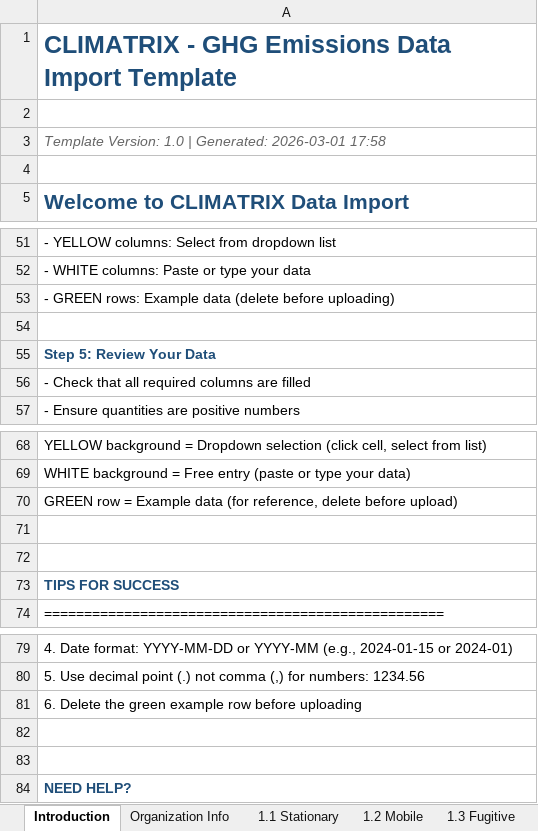
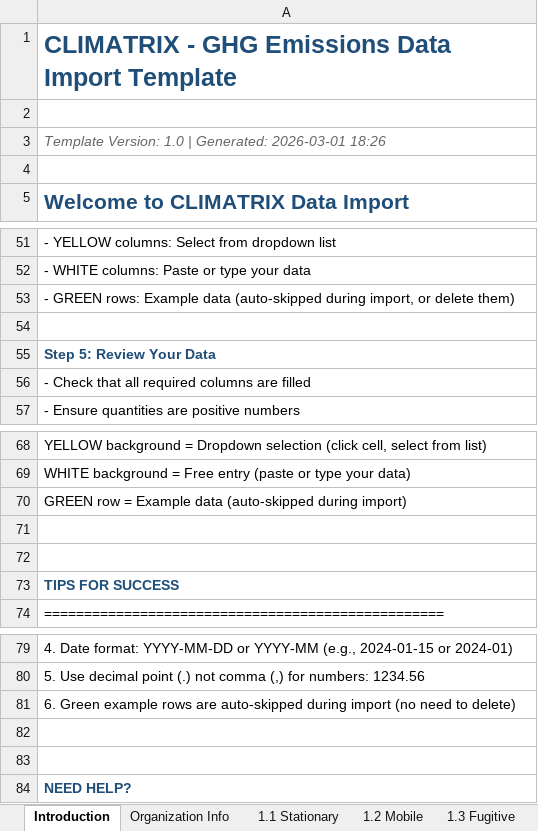
Before and after one commit to luvchikavi/app-CLIMATRIX-platform, an Excel workbook: backend/climatrix_files/climatrix_scope3_template_v1.xlsx, sheet Introduction, drawn as a sheet; only a part is shown, gaps mark what is left out; values as stored, in another font and other column widths than the file's, no borders; formulas without a stored value are shown as written; the diff names each change by its address in the sheet, - before the commit and + after, or states it on an @@ line.

```diff
--- a/backend/climatrix_files/climatrix_scope3_template_v1.xlsx (sheet Introduction)
+++ b/backend/climatrix_files/climatrix_scope3_template_v1.xlsx (sheet Introduction)
-A3: …Generated: 2026-03-01 17:58
+A3: …Generated: 2026-03-01 18:26
-A53: …Example data (delete before uploading)
+A53: …Example data (auto-skipped during import, or delete them)
-A70: …Example data (for reference, delete before upload)
+A70: …Example data (auto-skipped during import)
-A81: 6. Delete the green example row before uploading
+A81: 6. Green example rows are auto-skipped during import (no need to delete)
```
Also changed, not shown: sheet 2.1 Electricity, sheet 3.7 Commuting, sheet 3.8 Leased Assets, sheet 1.2 Mobile, sheet 3.4 Upstream Transport, sheet 2.3 Cooling, 15 more sheets, 2 other files.
